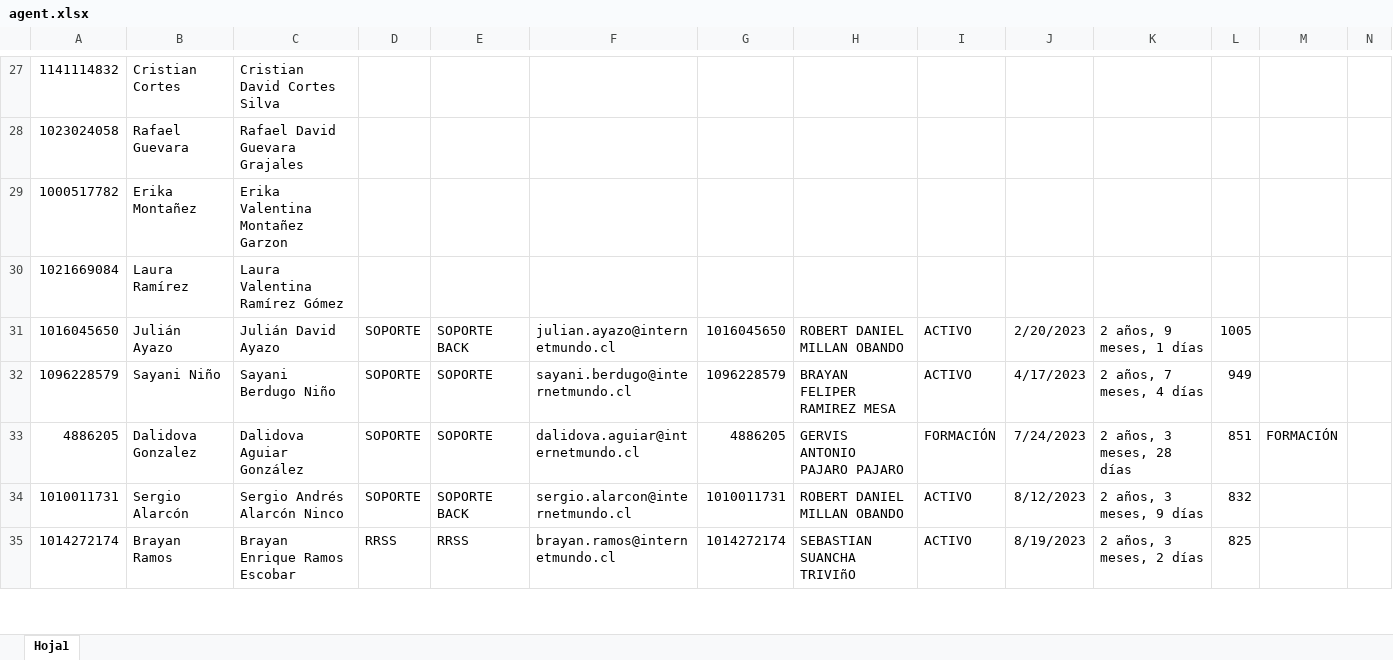
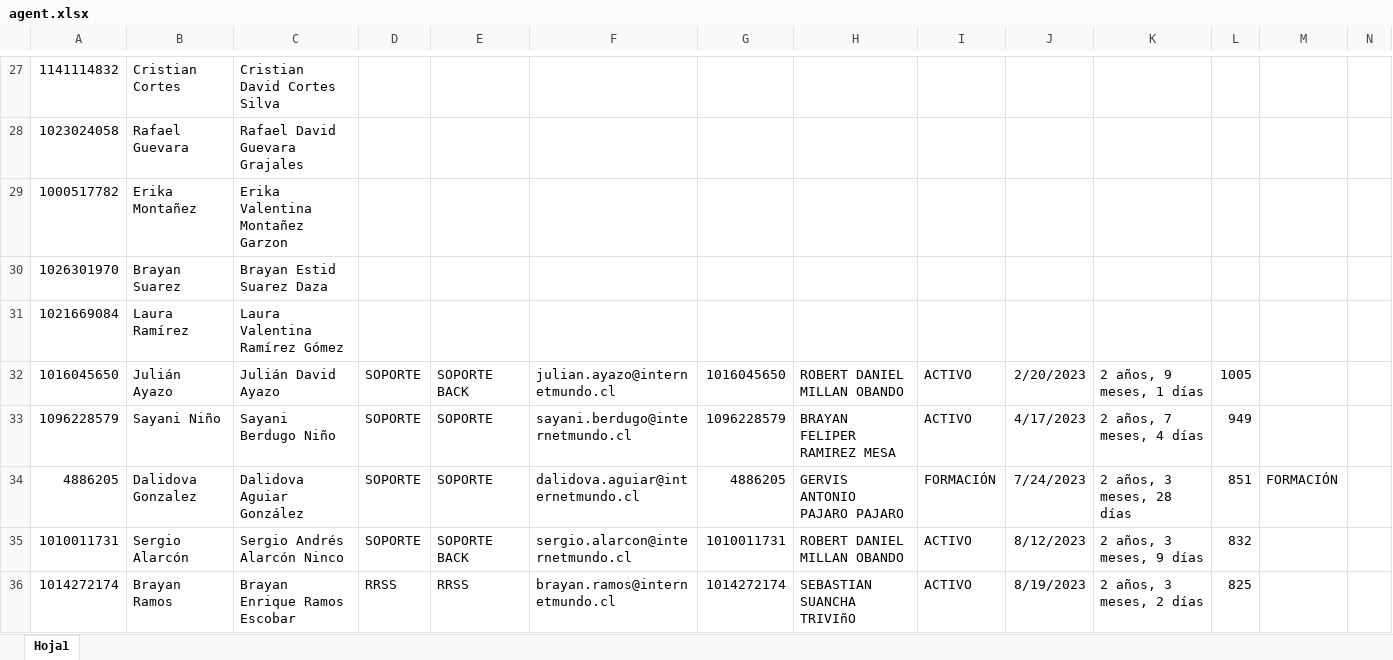
Before and after one commit to Javaperez20/Movil, an Excel workbook: agent.xlsx, sheet Hoja1, drawn as a sheet; only a part is shown, gaps mark what is left out; values as stored, in another font and other column widths than the file's, no borders; conditional formats not drawn; rows hold the shown columns only; the diff names each change by its address in the sheet, - before the commit and + after, or states it on an @@ line.

Commit message:
Add files via upload

```diff
--- a/agent.xlsx (sheet Hoja1)
+++ b/agent.xlsx (sheet Hoja1)
+row 30: 1026301970 | Brayan Suarez | Brayan Estid Suarez Daza
```
